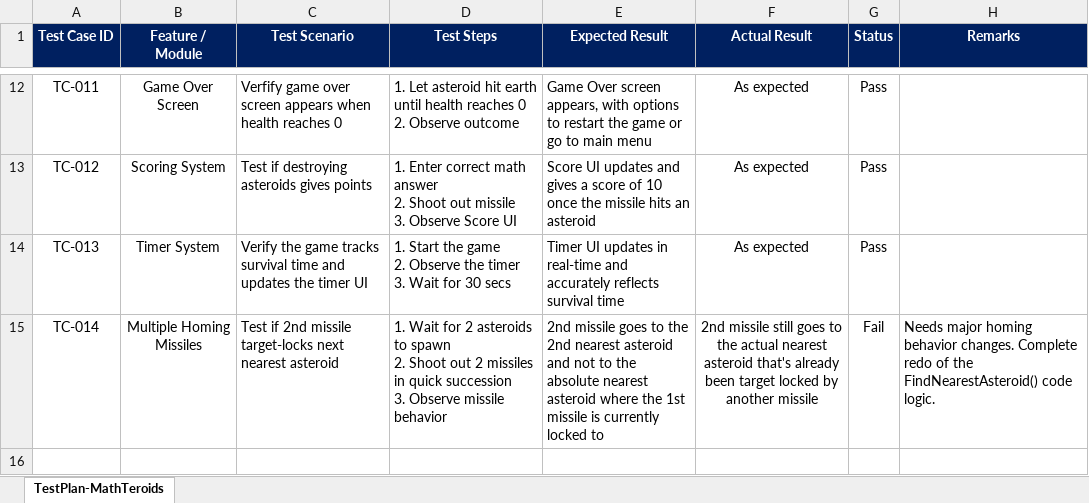
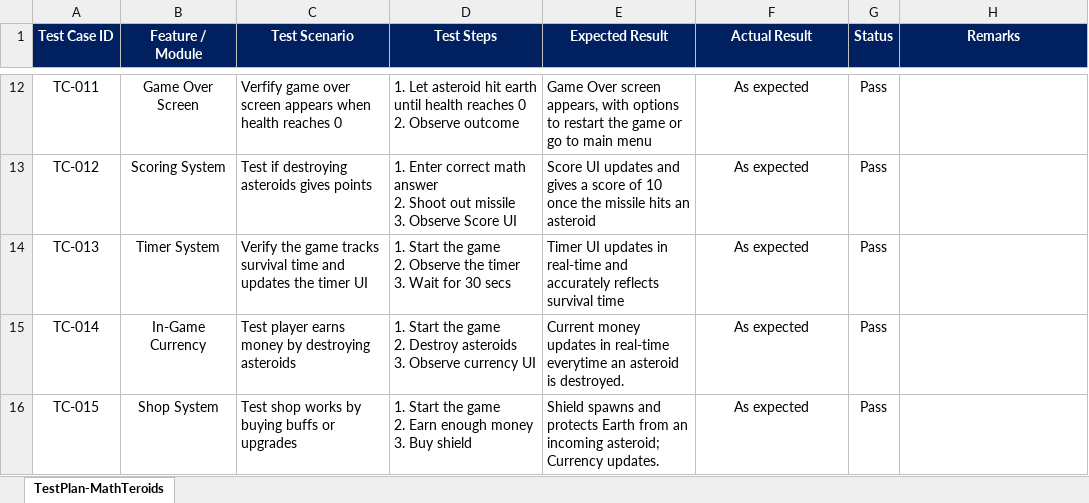
Before and after one commit to KobeOgang/Math-teroids, an Excel workbook: TestPlan_MathTeroids.xlsx, sheet TestPlan-MathTeroids, drawn as a sheet; only a part is shown, gaps mark what is left out; values as stored, in another font and other column widths than the file's, no borders; ↵ is a line break in a cell; the diff covers the shown part only; the diff names each change by its address in the sheet, - before the commit and + after, or states it on an @@ line.

Commit message:
Documentation

```diff
--- a/TestPlan_MathTeroids.xlsx (sheet TestPlan-MathTeroids)
+++ b/TestPlan_MathTeroids.xlsx (sheet TestPlan-MathTeroids)
-B15 (Feature / Module): Multiple Homing Missiles
+B15 (Feature / Module): In-Game Currency
-C15 (Test Scenario): Test if 2nd missile target-locks next nearest asteroid
+C15 (Test Scenario): Test player earns money by destroying asteroids
-D15 (Test Steps): 1. Wait for 2 asteroids to spawn ↵ 2. Shoot out 2 missiles in quick succession ↵ 3. Observe missile behavior
+D15 (Test Steps): 1. Start the game ↵ 2. Destroy asteroids ↵ 3. Observe currency UI
-E15 (Expected Result): 2nd missile goes to the 2nd nearest asteroid and not to the absolute nearest asteroid where the 1st missile is currently locked to
+E15 (Expected Result): Current money updates in real-time everytime an asteroid is destroyed.
-F15 (Actual Result): 2nd missile still goes to the actual nearest asteroid that's already been target locked by another missile
+F15 (Actual Result): As expected
-G15 (Status): Fail
+G15 (Status): Pass
-H15 (Remarks): Needs major homing behavior changes. Complete redo of the FindNearestAsteroid() code logic.
+H15 (Remarks): (empty)
+row 16: TC-015 | Shop System | Test shop works by buying buffs or upgrades | 1. Start the game ↵ 2. Earn enough money ↵ 3. Buy shield | Shield spawns and protects Earth from an incoming asteroid; Currency updates. | As expected | Pass
```
Also changed, not shown: 27 edited cells and cell formats elsewhere in this sheet.
